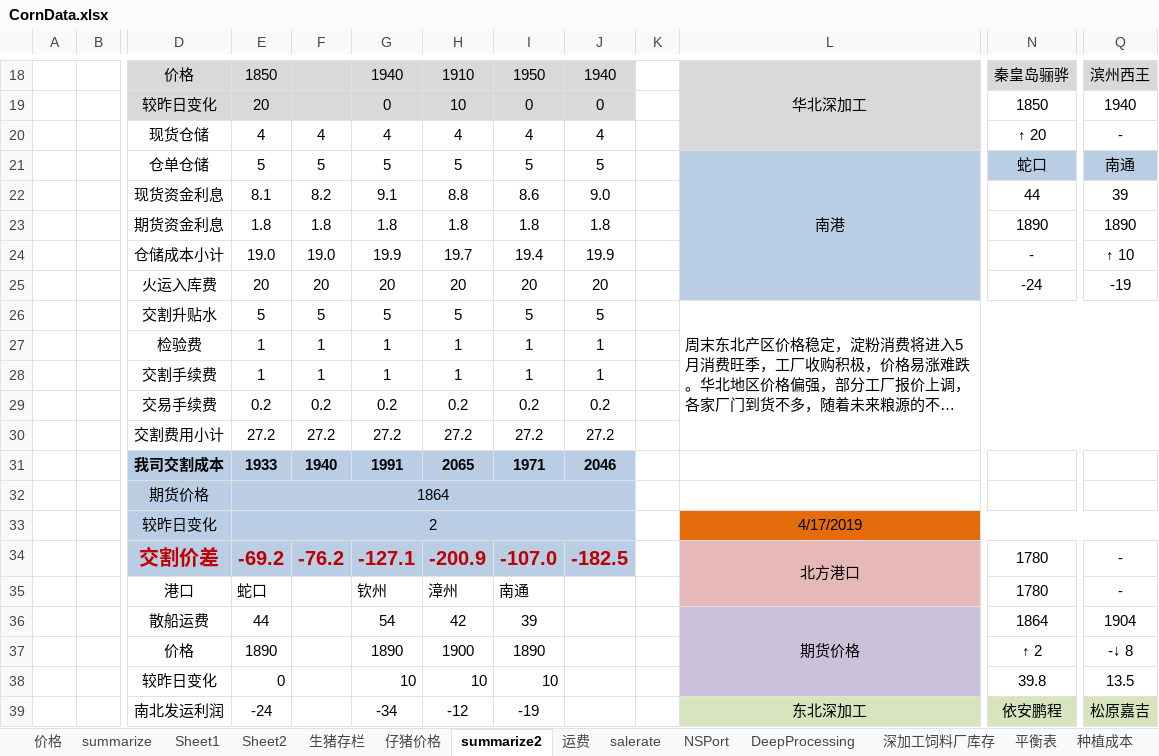
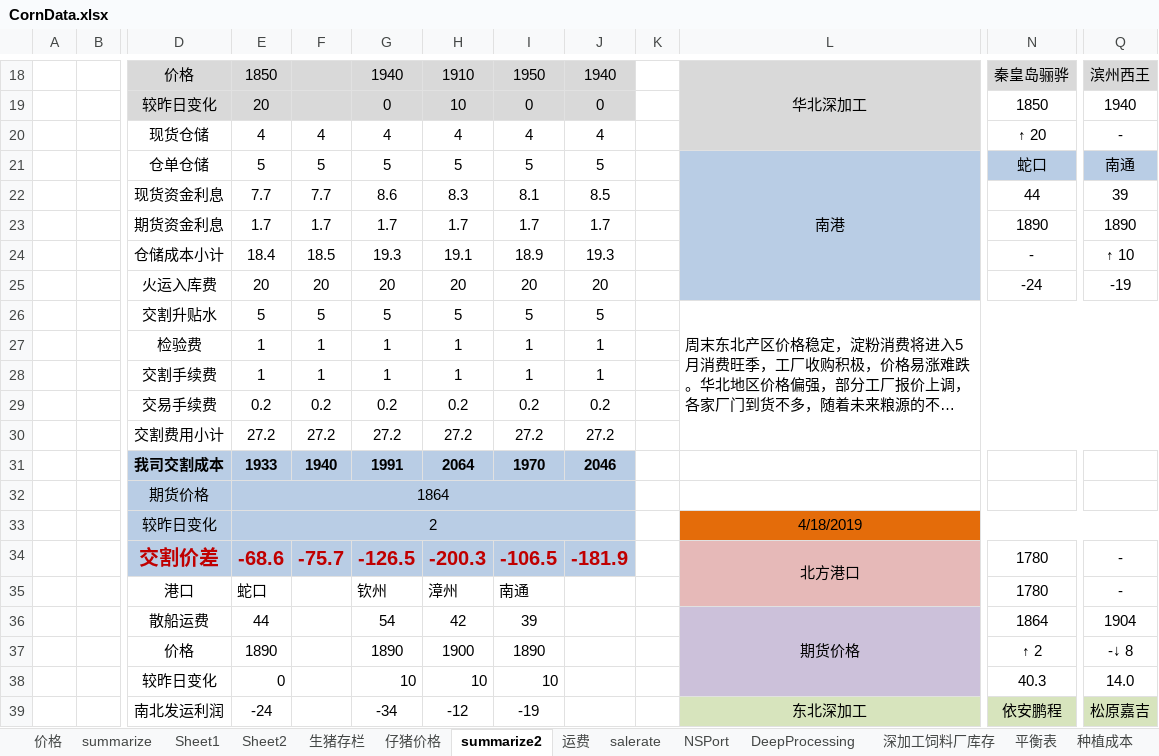
Before and after one commit to huqinghua109/fhzbWeb, an Excel workbook: report/CornData.xlsx, sheet summarize2, drawn as a sheet; only a part is shown, gaps mark what is left out; long unchanged cells end in …; values as stored, in another font and other column widths than the file's, no borders; the diff covers the shown part only; the diff names each change by its address in the sheet, - before the commit and + after, or states it on an @@ line.

```diff
--- a/report/CornData.xlsx (sheet summarize2)
+++ b/report/CornData.xlsx (sheet summarize2)
-E22: 8.1
+E22: 7.7
-F22: 8.2
+F22: 7.7
-G22: 9.1
+G22: 8.6
-H22: 8.8
+H22: 8.3
-I22: 8.6
+I22: 8.1
-J22: 9.0
+J22: 8.5
-E23: 1.8
+E23: 1.7
-F23: 1.8
+F23: 1.7
-G23: 1.8
+G23: 1.7
-H23: 1.8
+H23: 1.7
-I23: 1.8
+I23: 1.7
-J23: 1.8
+J23: 1.7
-E24: 19.0
+E24: 18.4
-F24: 19.0
+F24: 18.5
-G24: 19.9
+G24: 19.3
-H24: 19.7
+H24: 19.1
-I24: 19.4
+I24: 18.9
-J24: 19.9
+J24: 19.3
-H31: 2065
+H31: 2064
-I31: 1971
+I31: 1970
-L33: 4/17/2019
+L33: 4/18/2019
-E34: -69.2
+E34: -68.6
-F34: -76.2
+F34: -75.7
-G34: -127.1
+G34: -126.5
-H34: -200.9
+H34: -200.3
-I34: -107.0
+I34: -106.5
-J34: -182.5
+J34: -181.9
-N38: 39.8
+N38: 40.3
-Q38: 13.5
+Q38: 14.0
```
Also changed, not shown: 10 edited cells elsewhere in this sheet, sheet Sheet1, sheet summarize, sheet NSPort, sheet DeepProcessing, charts or pictures, report/cleandata_basis.xlsx, 7 other files.
